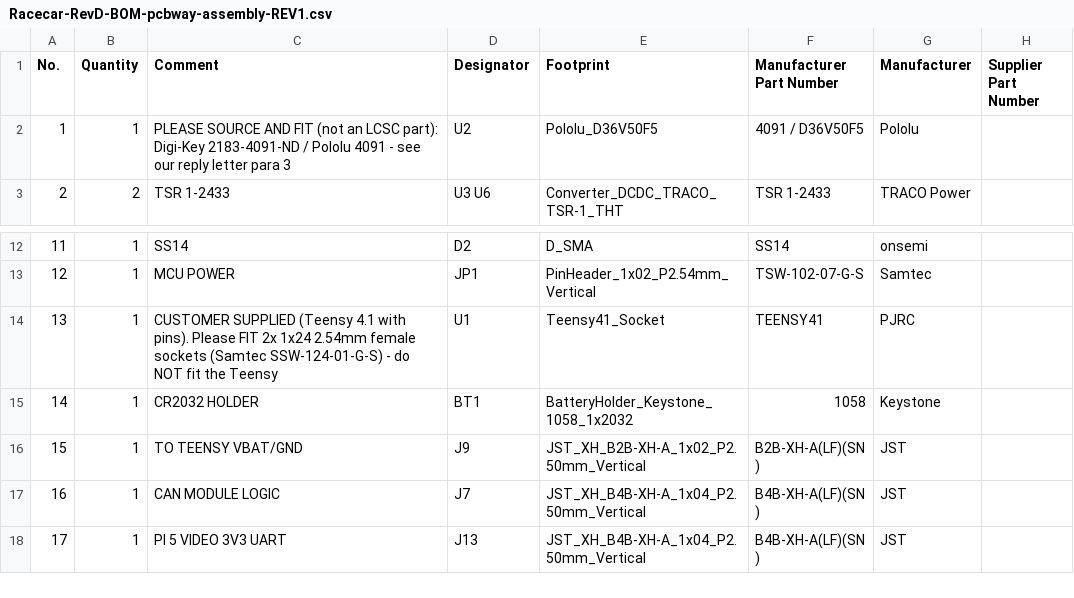
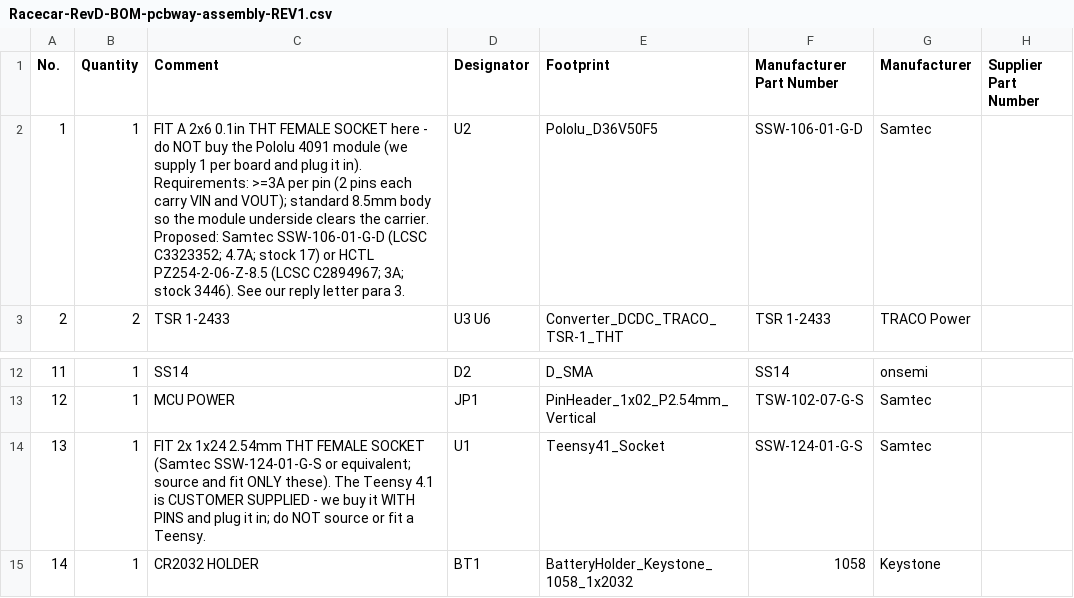
Before and after one commit to teknoprep/racecar-35, a CSV file: hardware/teensy-integrated-revd/pcbway/Racecar-RevD-BOM-pcbway-assembly-REV1.csv, drawn as a sheet; only a part is shown, gaps mark what is left out; the shorter side is filled out with more unchanged rows.

```diff
--- a/hardware/teensy-integrated-revd/pcbway/Racecar-RevD-BOM-pcbway-assembly-REV1.csv
+++ b/hardware/teensy-integrated-revd/pcbway/Racecar-RevD-BOM-pcbway-assembly-REV1.csv
@@ -1,3 +1,3 @@
 No.,Quantity,Comment,Designator,Footprint,Manufacturer Part Number,Manufacturer,Supplier Part Number
-1,1,PLEASE SOURCE AND FIT (not an LCSC part): Digi-Key 2183-4091-ND / Pololu 4091 - see our reply letter para 3,U2,Pololu_D36V50F5,4091 / D36V50F5,Pololu,
+1,1,FIT A 2x6 0.1in THT FEMALE SOCKET here - do NOT buy the Pololu 4091 module (we supply 1 per board and plug it in). Requirements: >=3A per pin (2 pins each carry VIN and VOUT); standard 8.5mm body so the module underside clears the carrier. Proposed: Samtec SSW-106-01-G-D (LCSC C3323352; 4.7A; stock 17) or HCTL PZ254-2-06-Z-8.5 (LCSC C2894967; 3A; stock 3446). See our reply letter para 3.,U2,Pololu_D36V50F5,SSW-106-01-G-D,Samtec,
 2,2,TSR 1-2433,U3 U6,Converter_DCDC_TRACO_TSR-1_THT,TSR 1-2433,TRACO Power,
@@ -13,3 +13,3 @@ No.,Quantity,Comment,Designator,Footprint,Manufacturer Part Number,Manufacturer,
 12,1,MCU POWER,JP1,PinHeader_1x02_P2.54mm_Vertical,TSW-102-07-G-S,Samtec,
-13,1,CUSTOMER SUPPLIED (Teensy 4.1 with pins). Please FIT 2x 1x24 2.54mm female sockets (Samtec SSW-124-01-G-S) - do NOT fit the Teensy,U1,Teensy41_Socket,TEENSY41,PJRC,
+13,1,FIT 2x 1x24 2.54mm THT FEMALE SOCKET (Samtec SSW-124-01-G-S or equivalent; source and fit ONLY these). The Teensy 4.1 is CUSTOMER SUPPLIED - we buy it WITH PINS and plug it in; do NOT source or fit a Teensy.,U1,Teensy41_Socket,SSW-124-01-G-S,Samtec,
 14,1,CR2032 HOLDER,BT1,BatteryHolder_Keystone_1058_1x2032,1058,Keystone,
```
Also changed, not shown: hardware/teensy-integrated-revd/design/ASSEMBLY-EXTRAS.csv, hardware/teensy-integrated-revd/design/BOM.csv, 44 other files.
